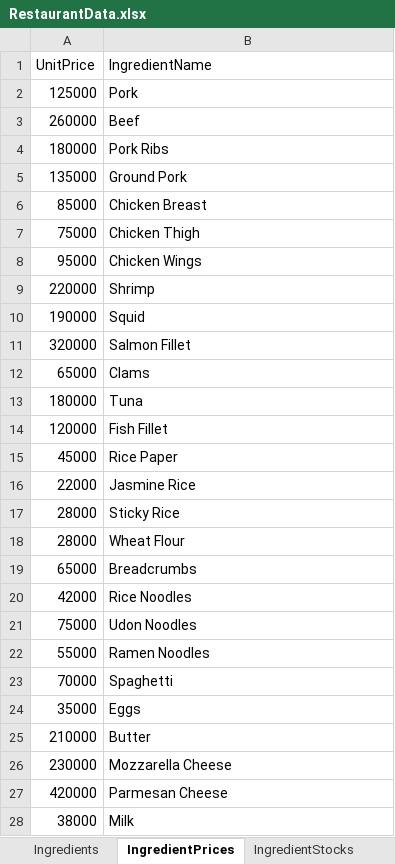
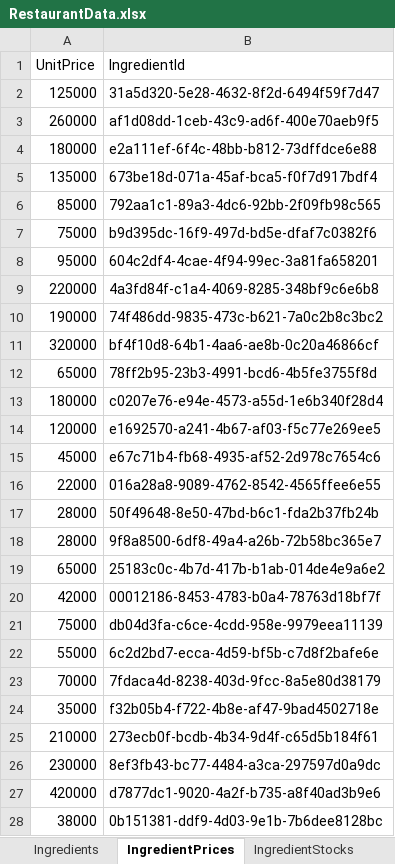
Before and after one commit to LainHash/RestaurantProjectv2, an Excel workbook: src/External/Restaurant.Seeding/Data/RestaurantData.xlsx, sheet IngredientPrices, drawn as a sheet; only a part is shown; values as stored, in another font and other column widths than the file's, no borders; the diff covers the shown part only; the diff names each change by its address in the sheet, - before the commit and + after, or states it on an @@ line.

Commit message:
Refactor seeding to use Guid PublicId for linking entities
Refactored all seeder and data record classes to use Guid-based PublicId for entity relationships instead of names or codes. Updated AutoMapper profile to ignore direct mapping of foreign keys, now set explicitly in seeders. Simplified Image entity by removing unused properties. Added ReservationStatus enum. Updated .gitignore and project file for new folders. Modified Excel data to match PublicId structure.

```diff
--- a/src/External/Restaurant.Seeding/Data/RestaurantData.xlsx (sheet IngredientPrices)
+++ b/src/External/Restaurant.Seeding/Data/RestaurantData.xlsx (sheet IngredientPrices)
-B1: IngredientName
+B1: IngredientId
-B2 (IngredientId): Pork
+B2 (IngredientId): 31a5d320-5e28-4632-8f2d-6494f59f7d47
-B3 (IngredientId): Beef
+B3 (IngredientId): af1d08dd-1ceb-43c9-ad6f-400e70aeb9f5
-B4 (IngredientId): Pork Ribs
+B4 (IngredientId): e2a111ef-6f4c-48bb-b812-73dffdce6e88
-B5 (IngredientId): Ground Pork
+B5 (IngredientId): 673be18d-071a-45af-bca5-f0f7d917bdf4
-B6 (IngredientId): Chicken Breast
+B6 (IngredientId): 792aa1c1-89a3-4dc6-92bb-2f09fb98c565
-B7 (IngredientId): Chicken Thigh
+B7 (IngredientId): b9d395dc-16f9-497d-bd5e-dfaf7c0382f6
-B8 (IngredientId): Chicken Wings
+B8 (IngredientId): 604c2df4-4cae-4f94-99ec-3a81fa658201
-B9 (IngredientId): Shrimp
+B9 (IngredientId): 4a3fd84f-c1a4-4069-8285-348bf9c6e6b8
-B10 (IngredientId): Squid
+B10 (IngredientId): 74f486dd-9835-473c-b621-7a0c2b8c3bc2
-B11 (IngredientId): Salmon Fillet
+B11 (IngredientId): bf4f10d8-64b1-4aa6-ae8b-0c20a46866cf
-B12 (IngredientId): Clams
+B12 (IngredientId): 78ff2b95-23b3-4991-bcd6-4b5fe3755f8d
-B13 (IngredientId): Tuna
+B13 (IngredientId): c0207e76-e94e-4573-a55d-1e6b340f28d4
-B14 (IngredientId): Fish Fillet
+B14 (IngredientId): e1692570-a241-4b67-af03-f5c77e269ee5
-B15 (IngredientId): Rice Paper
+B15 (IngredientId): e67c71b4-fb68-4935-af52-2d978c7654c6
-B16 (IngredientId): Jasmine Rice
+B16 (IngredientId): 016a28a8-9089-4762-8542-4565ffee6e55
-B17 (IngredientId): Sticky Rice
+B17 (IngredientId): 50f49648-8e50-47bd-b6c1-fda2b37fb24b
-B18 (IngredientId): Wheat Flour
+B18 (IngredientId): 9f8a8500-6df8-49a4-a26b-72b58bc365e7
-B19 (IngredientId): Breadcrumbs
+B19 (IngredientId): 25183c0c-4b7d-417b-b1ab-014de4e9a6e2
-B20 (IngredientId): Rice Noodles
+B20 (IngredientId): 00012186-8453-4783-b0a4-78763d18bf7f
-B21 (IngredientId): Udon Noodles
+B21 (IngredientId): db04d3fa-c6ce-4cdd-958e-9979eea11139
-B22 (IngredientId): Ramen Noodles
+B22 (IngredientId): 6c2d2bd7-ecca-4d59-bf5b-c7d8f2bafe6e
-B23 (IngredientId): Spaghetti
+B23 (IngredientId): 7fdaca4d-8238-403d-9fcc-8a5e80d38179
-B24 (IngredientId): Eggs
+B24 (IngredientId): f32b05b4-f722-4b8e-af47-9bad4502718e
-B25 (IngredientId): Butter
+B25 (IngredientId): 273ecb0f-bcdb-4b34-9d4f-c65d5b184f61
-B26 (IngredientId): Mozzarella Cheese
+B26 (IngredientId): 8ef3fb43-bc77-4484-a3ca-297597d0a9dc
-B27 (IngredientId): Parmesan Cheese
+B27 (IngredientId): d7877dc1-9020-4a2f-b735-a8f40ad3b9e6
-B28 (IngredientId): Milk
+B28 (IngredientId): 0b151381-ddf9-4d03-9e1b-7b6dee8128bc
```
Also changed, not shown: 5 added rows, 5 removed rows and 40 edited cells elsewhere in this sheet, sheet RecipeIngredients, sheet IngredientStocks, sheet Products, sheet ProductImages, sheet Images, sheet ProductStocks, 18 more sheets, other sheet tabs, 47 other files.
